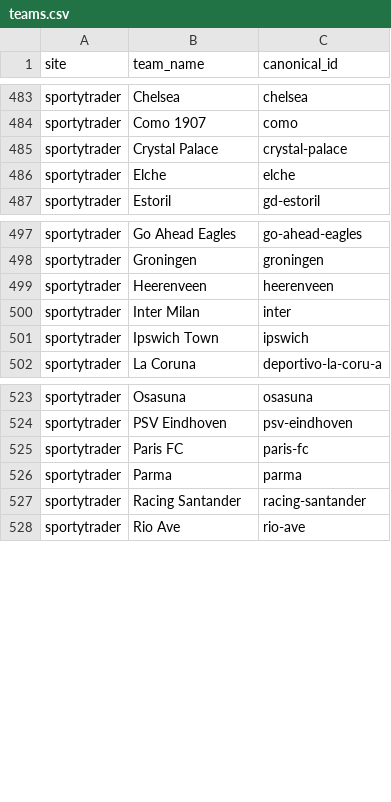
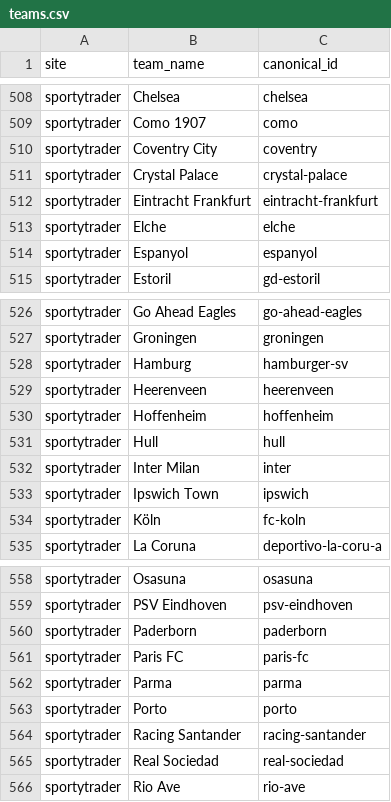
Before and after one commit to temesgen-982/consensus-temp, a CSV file: data/canonical/teams.csv, drawn as a sheet; only a part is shown, gaps mark what is left out; the diff covers the shown part only; the diff names each change by its address in the sheet, - before the commit and + after, or states it on an @@ line.

Commit message:
Daily sync 2026-08-29: scrape+results+grade; forebet Cloudflare IP 403 (stale); eaglepredict btts 500 - make scraper resilient per-market (1x2+ou captured); sportytrader recovered (18 rows); add 12 aliases merging 10 splits (sportytrader Hamburg/Coventry/Arouca/Koln/1FSV Mainz/Spvgg Elversberg/Leipzig/Gladbach + Moreirense/Telstar/Willem II); 104 finished matches graded

```diff
--- a/data/canonical/teams.csv
+++ b/data/canonical/teams.csv
+row 510: sportytrader | Coventry City | coventry
+row 512: sportytrader | Eintracht Frankfurt | eintracht-frankfurt
+row 514: sportytrader | Espanyol | espanyol
+row 528: sportytrader | Hamburg | hamburger-sv
+row 530: sportytrader | Hoffenheim | hoffenheim
+row 531: sportytrader | Hull | hull
+row 534: sportytrader | Köln | fc-koln
+row 560: sportytrader | Paderborn | paderborn
+row 563: sportytrader | Porto | porto
+row 565: sportytrader | Real Sociedad | real-sociedad
```
Also changed, not shown: 31 added rows elsewhere in this file, data/canonical/aliases.csv, data/canonical/fixtures.csv, 11 other files.
